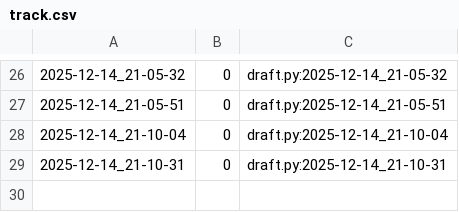
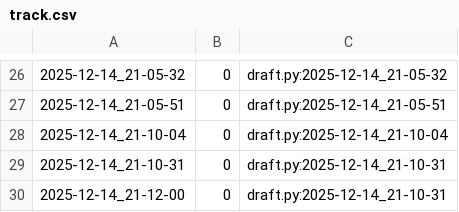
Before and after one commit to qxcode-course/poo-dd-cd-bloco-e-utalizun, a CSV file: tasks/.tko/track/poo@estacionamento/track.csv, drawn as a sheet; only a part is shown, gaps mark what is left out; the diff names each change by its address in the sheet, - before the commit and + after, or states it on an @@ line.

```diff
--- a/tasks/.tko/track/poo@estacionamento/track.csv
+++ b/tasks/.tko/track/poo@estacionamento/track.csv
+row 30: 2025-12-14_21-12-00 | 0 | draft.py:2025-12-14_21-10-31
```
Also changed, not shown: 7 other files.
